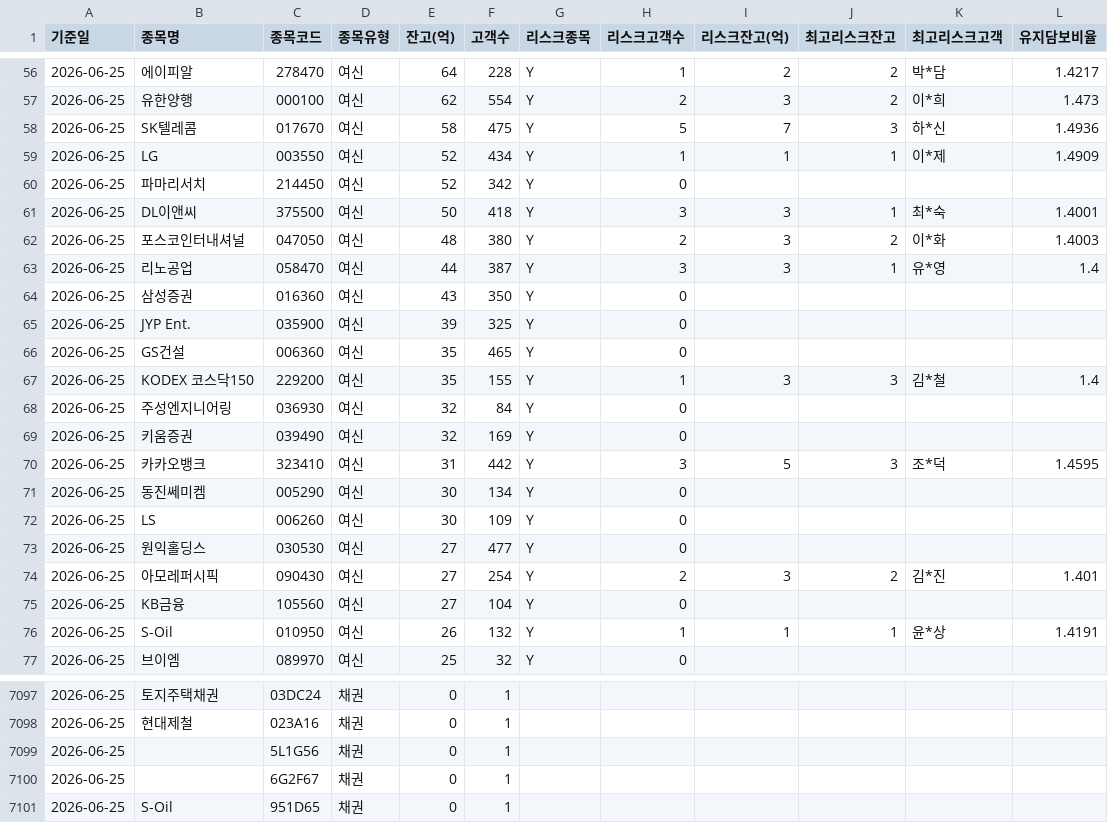
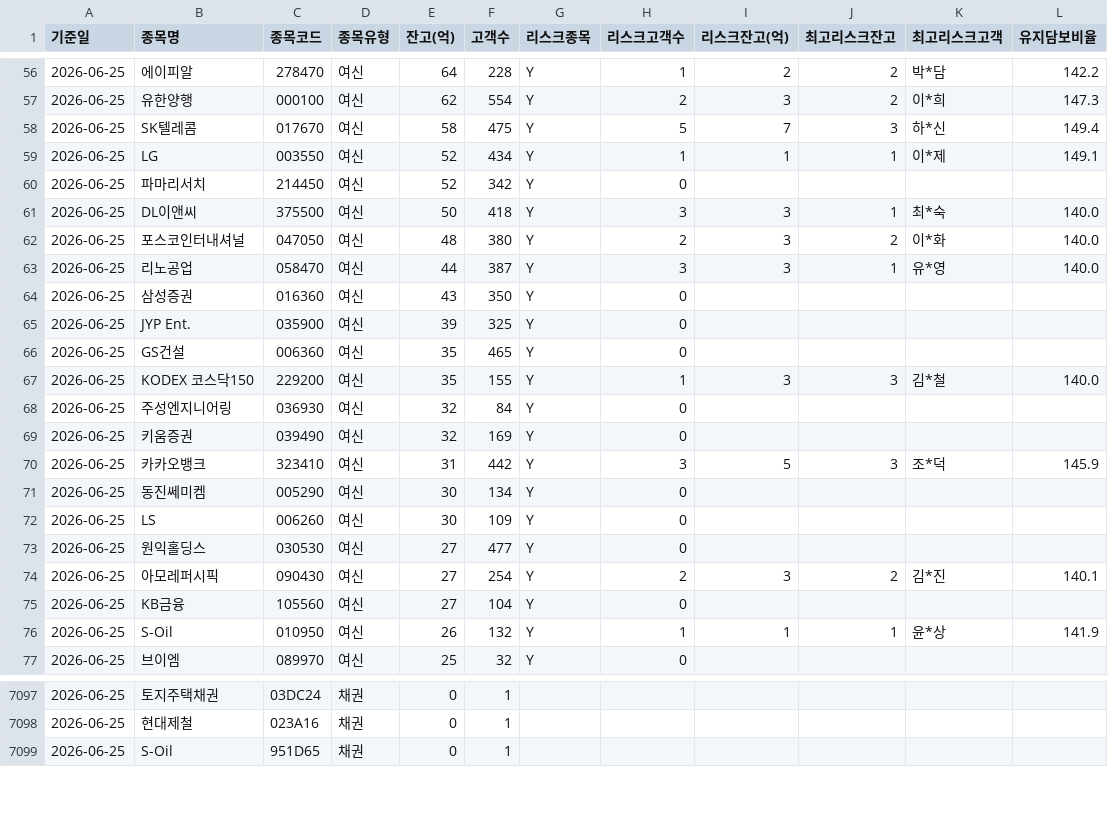
Before and after one commit to jinhoo-choi/risk-news-crolling, a CSV file: exposure_data.csv, drawn as a sheet; only a part is shown, gaps mark what is left out; the diff covers the shown part only.

```diff
--- a/exposure_data.csv
+++ b/exposure_data.csv
@@ -56,9 +56,9 @@
-2026-06-25,에이피알,278470,여신,64,228,Y,1,2,2,박*담,1.4217
-2026-06-25,유한양행,000100,여신,62,554,Y,2,3,2,이*희,1.473
-2026-06-25,SK텔레콤,017670,여신,58,475,Y,5,7,3,하*신,1.4936
-2026-06-25,LG,003550,여신,52,434,Y,1,1,1,이*제,1.4909
+2026-06-25,에이피알,278470,여신,64,228,Y,1,2,2,박*담,142.2
+2026-06-25,유한양행,000100,여신,62,554,Y,2,3,2,이*희,147.3
+2026-06-25,SK텔레콤,017670,여신,58,475,Y,5,7,3,하*신,149.4
+2026-06-25,LG,003550,여신,52,434,Y,1,1,1,이*제,149.1
 2026-06-25,파마리서치,214450,여신,52,342,Y,0,,,,
-2026-06-25,DL이앤씨,375500,여신,50,418,Y,3,3,1,최*숙,1.4001
-2026-06-25,포스코인터내셔널,047050,여신,48,380,Y,2,3,2,이*화,1.4003
-2026-06-25,리노공업,058470,여신,44,387,Y,3,3,1,유*영,1.4
+2026-06-25,DL이앤씨,375500,여신,50,418,Y,3,3,1,최*숙,140.0
+2026-06-25,포스코인터내셔널,047050,여신,48,380,Y,2,3,2,이*화,140.0
+2026-06-25,리노공업,058470,여신,44,387,Y,3,3,1,유*영,140.0
 2026-06-25,삼성증권,016360,여신,43,350,Y,0,,,,
@@ -66,6 +66,6 @@
 2026-06-25,GS건설,006360,여신,35,465,Y,0,,,,
-2026-06-25,KODEX 코스닥150,229200,여신,35,155,Y,1,3,3,김*철,1.4
+2026-06-25,KODEX 코스닥150,229200,여신,35,155,Y,1,3,3,김*철,140.0
 2026-06-25,주성엔지니어링,036930,여신,32,84,Y,0,,,,
 2026-06-25,키움증권,039490,여신,32,169,Y,0,,,,
-2026-06-25,카카오뱅크,323410,여신,31,442,Y,3,5,3,조*덕,1.4595
+2026-06-25,카카오뱅크,323410,여신,31,442,Y,3,5,3,조*덕,145.9
 2026-06-25,동진쎄미켐,005290,여신,30,134,Y,0,,,,
@@ -73,5 +73,5 @@
 2026-06-25,원익홀딩스,030530,여신,27,477,Y,0,,,,
-2026-06-25,아모레퍼시픽,090430,여신,27,254,Y,2,3,2,김*진,1.401
+2026-06-25,아모레퍼시픽,090430,여신,27,254,Y,2,3,2,김*진,140.1
 2026-06-25,KB금융,105560,여신,27,104,Y,0,,,,
-2026-06-25,S-Oil,010950,여신,26,132,Y,1,1,1,윤*상,1.4191
+2026-06-25,S-Oil,010950,여신,26,132,Y,1,1,1,윤*상,141.9
 2026-06-25,브이엠,089970,여신,25,32,Y,0,,,,
@@ -7098,4 +7098,2 @@
 2026-06-25,현대제철,023A16,채권,0,1,,,,,,
-2026-06-25,,5L1G56,채권,0,1,,,,,,
-2026-06-25,,6G2F67,채권,0,1,,,,,,
 2026-06-25,S-Oil,951D65,채권,0,1,,,,,,
```
Also changed, not shown: 3 removed rows and 86 edited cells elsewhere in this file.
